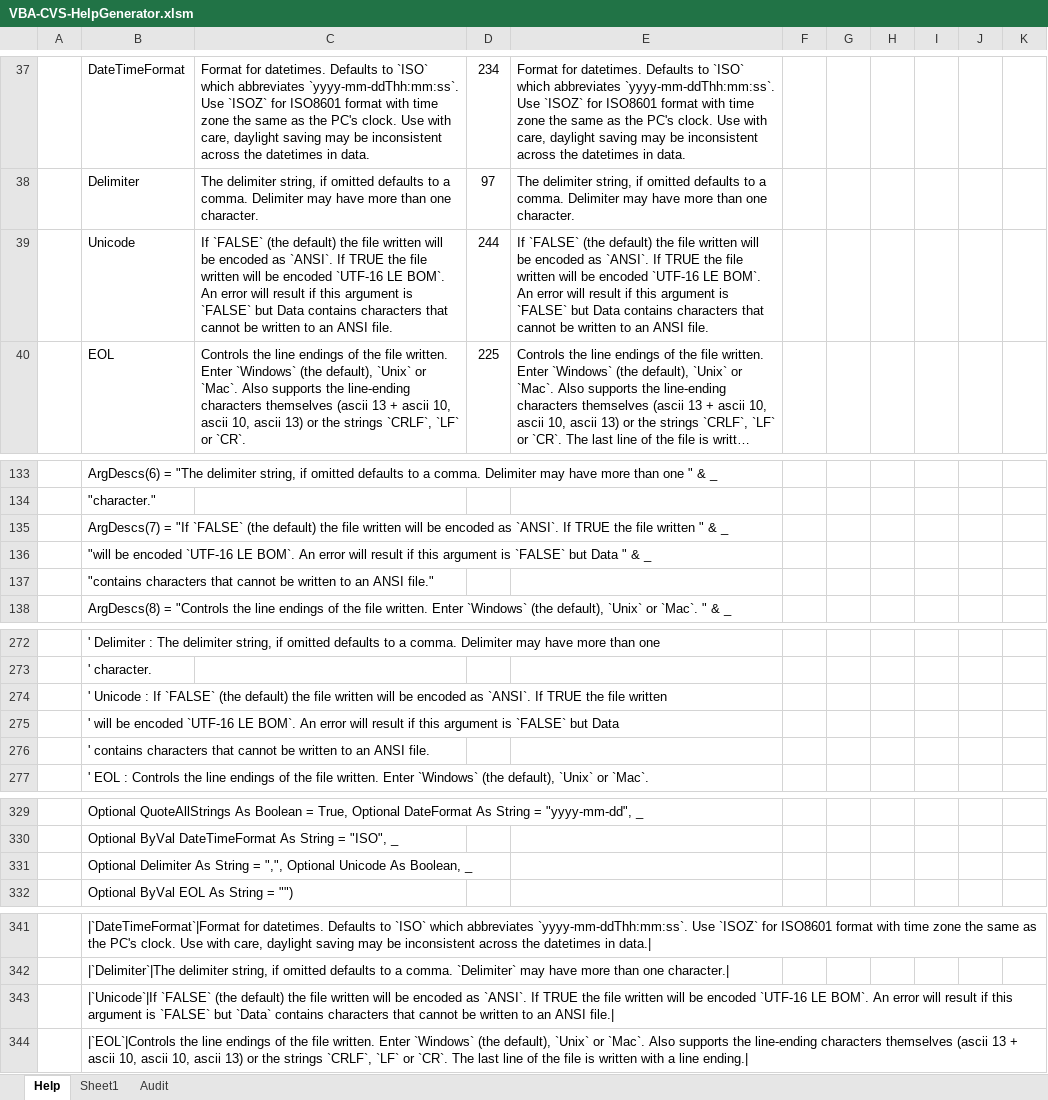
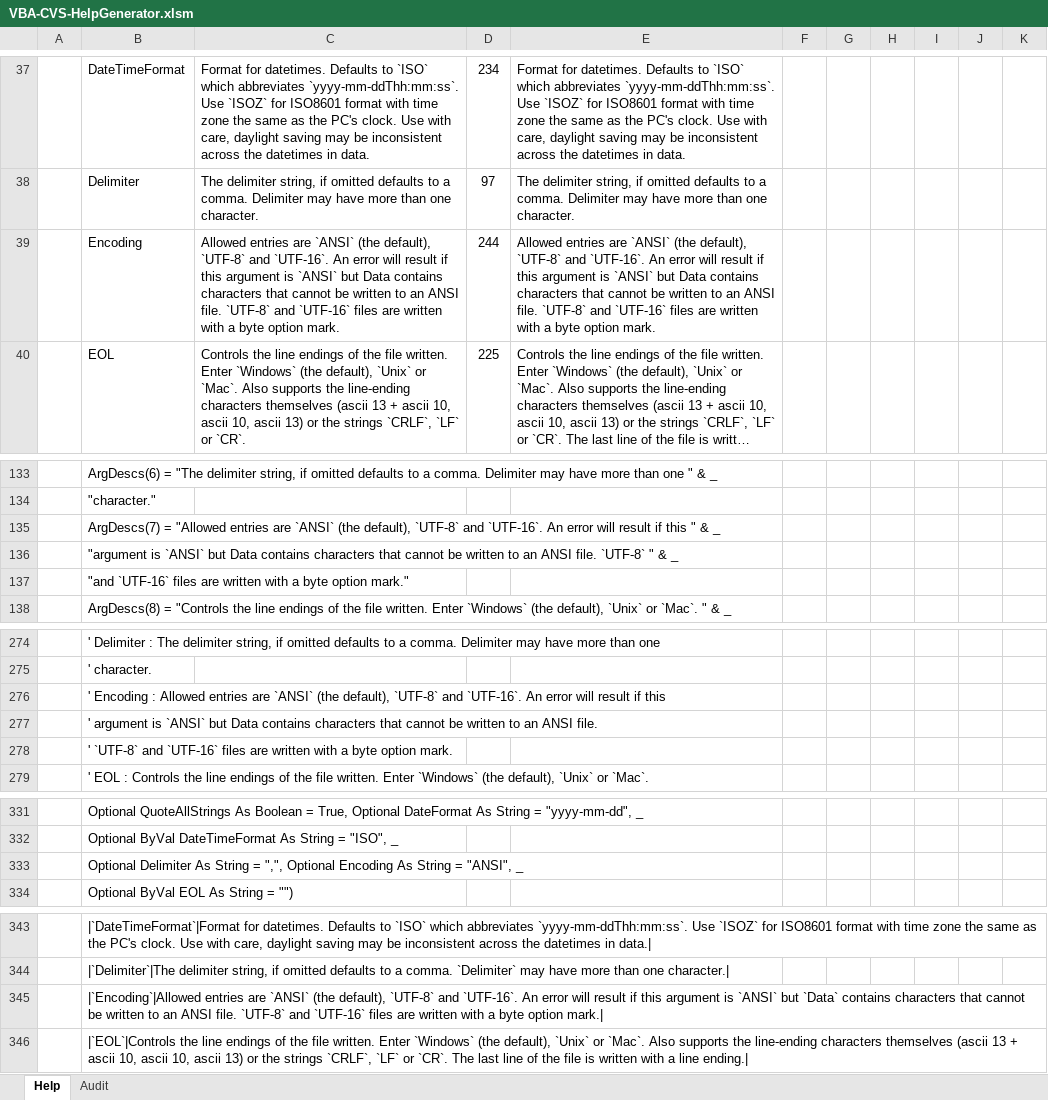
Before and after one commit to PGS62/VBA-CSV, an Excel workbook: workbooks/VBA-CVS-HelpGenerator.xlsm, sheet Help, drawn as a sheet; only a part is shown, gaps mark what is left out; long unchanged cells end in …; values as stored, in another font and other column widths than the file's, no borders; conditional formats not drawn; addresses are those after the commit; the diff covers the shown part only; the diff names each change by its address in the sheet, - before the commit and + after, or states it on an @@ line.

Commit message:
CSVWrite now takes arg Encoding instead of Unicode

```diff
--- a/workbooks/VBA-CVS-HelpGenerator.xlsm (sheet Help)
+++ b/workbooks/VBA-CVS-HelpGenerator.xlsm (sheet Help)
-sheet tab: Sheet1
-B39: Unicode
+B39: Encoding
-C39: If `FALSE` (the default) the file written will be encoded as `ANSI`. If TRUE the file written will be encoded `UTF-16 LE BOM`. An error will result if this argument is `FALSE` but Data contains characters that cannot be written to an ANSI file.
+C39: Allowed entries are `ANSI` (the default), `UTF-8` and `UTF-16`. An error will result if this argument is `ANSI` but Data contains characters that cannot be written to an ANSI file. `UTF-8` and `UTF-16` files are written with a byte option mark.
-E39: If `FALSE` (the default) the file written will be encoded as `ANSI`. If TRUE the file written will be encoded `UTF-16 LE BOM`. An error will result if this argument is `FALSE` but Data contains characters that cannot be written to an ANSI file.
+E39: Allowed entries are `ANSI` (the default), `UTF-8` and `UTF-16`. An error will result if this argument is `ANSI` but Data contains characters that cannot be written to an ANSI file. `UTF-8` and `UTF-16` files are written with a byte option mark.
-B135: ArgDescs(7) = "If `FALSE` (the default) the file written will be encoded as `ANSI`. If TRUE the file written " &…
+B135: ArgDescs(7) = "Allowed entries are `ANSI` (the default), `UTF-8` and `UTF-16`. An error will result if this " &…
-B136: "will be encoded `UTF-16 LE BOM`. An error will result if this argument is `FALSE` but Data " &…
+B136: "argument is `ANSI` but Data contains characters that cannot be written to an ANSI file. `UTF-8` " &…
-B137: "contains characters that cannot be written to an ANSI file."
+B137: "and `UTF-16` files are written with a byte option mark."
-B276: ' Unicode : If `FALSE` (the default) the file written will be encoded as `ANSI`. If TRUE the file written
+B276: ' Encoding : Allowed entries are `ANSI` (the default), `UTF-8` and `UTF-16`. An error will result if this
-B277: ' will be encoded `UTF-16 LE BOM`. An error will result if this argument is `FALSE` but Data
+B277: ' argument is `ANSI` but Data contains characters that cannot be written to an ANSI file.
-B278: ' contains characters that cannot be written to an ANSI file.
+B278: ' `UTF-8` and `UTF-16` files are written with a byte option mark.
-B333: …",", Optional Unicode As Boolean, _
+B333: …",", Optional Encoding As String = "ANSI", _
-B345: |`Unicode`|If `FALSE` (the default) the file written will be encoded as `ANSI`. If TRUE the file written will be encoded `UTF-16 LE BOM`. An error will result if this argument is `FALSE` but `Data` contains characters that cannot be written to an ANSI file.|
+B345: |`Encoding`|Allowed entries are `ANSI` (the default), `UTF-8` and `UTF-16`. An error will result if this argument is `ANSI` but `Data` contains characters that cannot be written to an ANSI file. `UTF-8` and `UTF-16` files are written with a byte option mark.|
```
Also changed, not shown: 2 added rows elsewhere in this sheet, sheet Audit, charts or pictures, 7 other files.
